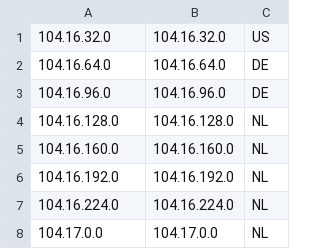
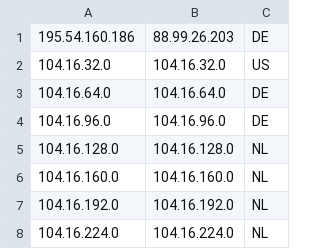
Before and after one commit to xiao33521/cloudflare, a CSV file: Xiao.csv, drawn as a sheet; only a part is shown; the shorter side is filled out with more unchanged rows; the diff names each change by its address in the sheet, - before the commit and + after, or states it on an @@ line.

Commit message:
Update Xiao.csv

```diff
--- a/Xiao.csv
+++ b/Xiao.csv
+row 1: 195.54.160.186 | 88.99.26.203 | DE
```
